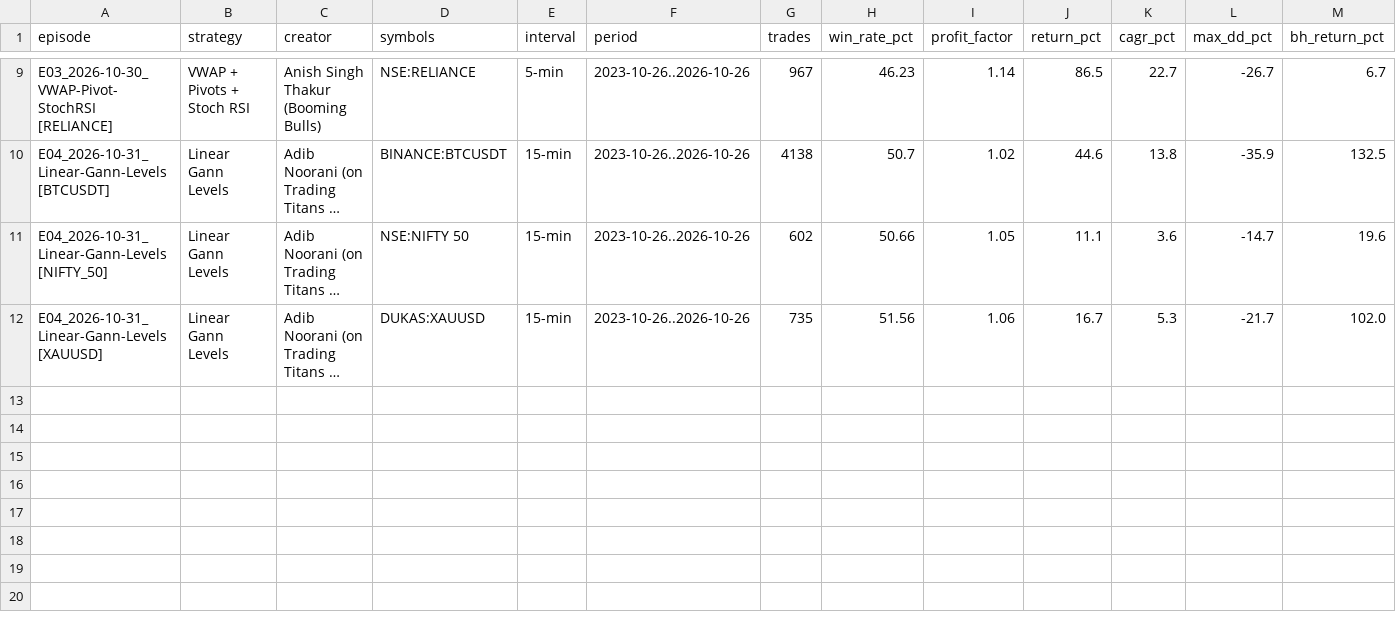
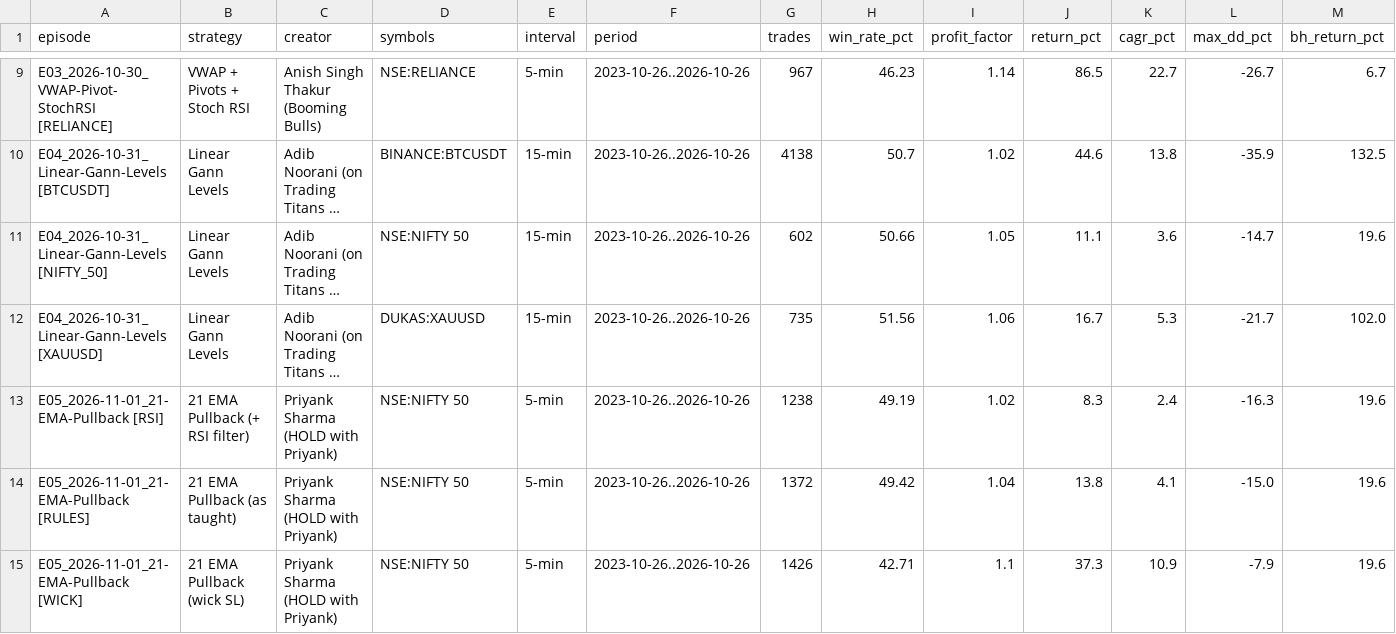
Before and after one commit to KaranRohra/backtest, a CSV file: scoreboard.csv, drawn as a sheet; only a part is shown, gaps mark what is left out; long unchanged cells end in …; rows hold the shown columns only; the diff names each change by its address in the sheet, - before the commit and + after, or states it on an @@ line.

Commit message:
E05: 21 EMA Pullback (Priyank Sharma) on NIFTY 50, three rule versions
- Backtest Oct 2023 to Oct 2026, 5-min signals with 1-min fills: as taught (closing-basis SL), + RSI 50 filter, wick SL
- README write-up, results per version, comparison stills
- engine: breakeven cost at the position sizes actually traded
- run.py: optional leaderboard name per variant
- Scoreboard and leaderboard updated

```diff
--- a/scoreboard.csv
+++ b/scoreboard.csv
+row 13: E05_2026-11-01_21-EMA-Pullback [RSI] | 21 EMA Pullback (+ RSI filter) | Priyank Sharma (HOLD with Priyank) | NSE:NIFTY 50 | 5-min | 2023-10-26..2026-10-26 | 1238 | 49.19 | 1.02 | 8.3 | 2.4 | -16.3 | 19.6
+row 14: E05_2026-11-01_21-EMA-Pullback [RULES] | 21 EMA Pullback (as taught) | Priyank Sharma (HOLD with Priyank) | NSE:NIFTY 50 | 5-min | 2023-10-26..2026-10-26 | 1372 | 49.42 | 1.04 | 13.8 | 4.1 | -15.0 | 19.6
+row 15: E05_2026-11-01_21-EMA-Pullback [WICK] | 21 EMA Pullback (wick SL) | Priyank Sharma (HOLD with Priyank) | NSE:NIFTY 50 | 5-min | 2023-10-26..2026-10-26 | 1426 | 42.71 | 1.1 | 37.3 | 10.9 | -7.9 | 19.6
```
Also changed, not shown: 23 other files.
